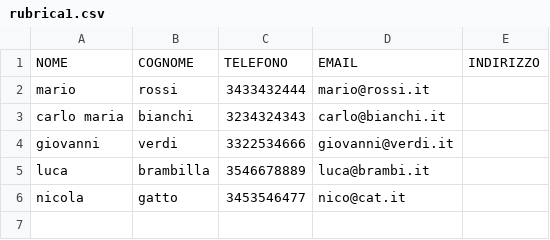
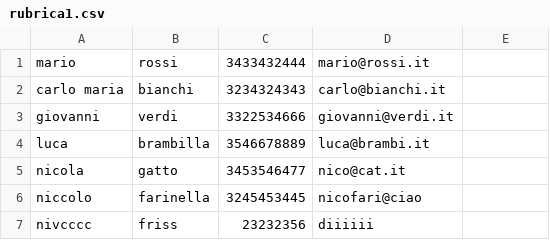
Before and after one commit to BeijeConsulting/Cilacap, a CSV file: csv/rubrica1.csv, drawn as a sheet; removed rows and columns are numbered as before the commit, all else as after; the diff names each change by its address in the sheet, - before the commit and + after, or states it on an @@ line.

```diff
--- a/csv/rubrica1.csv
+++ b/csv/rubrica1.csv
-row 1: NOME | COGNOME | TELEFONO | EMAIL | INDIRIZZO
+row 6: niccolo | farinella | 3245453445 | nicofari@ciao
+row 7: nivcccc | friss | 23232356 | diiiiii
```
Also changed, not shown: 6 other files.
